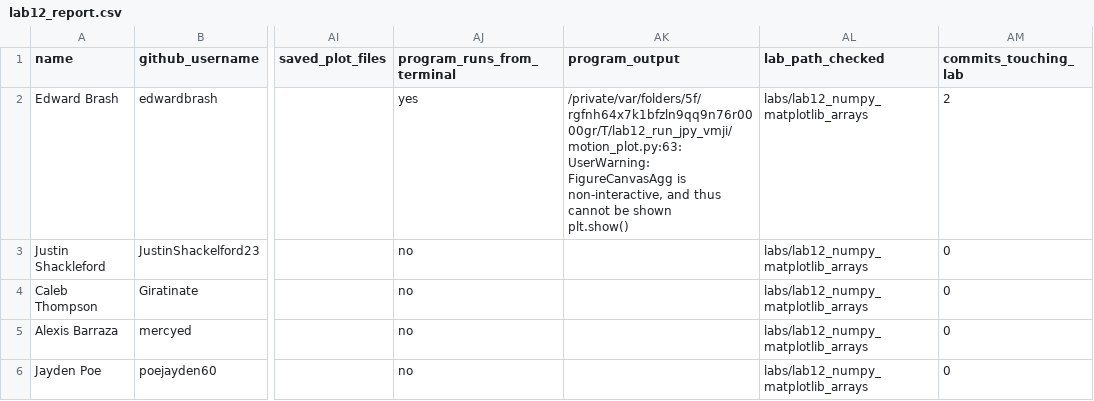
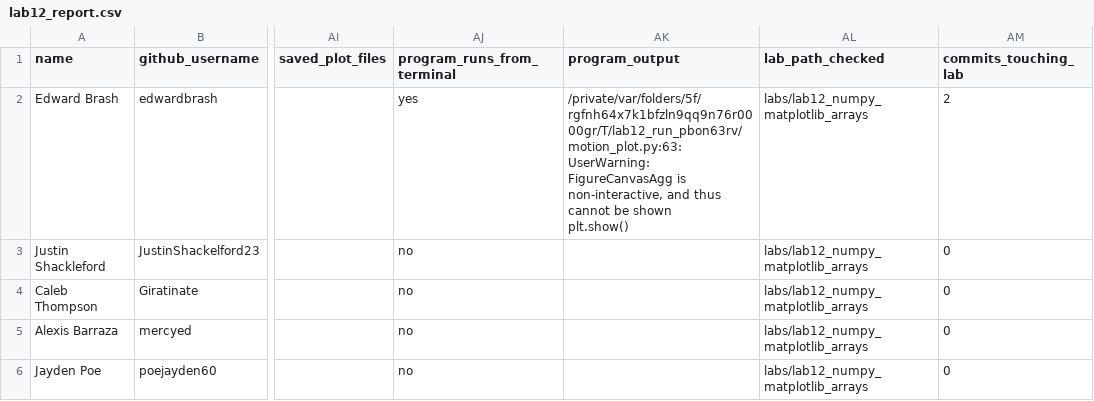
Before and after one commit to brash99/cpsc250L-instructor, a CSV file: grading/reports/lab12_report.csv, drawn as a sheet; only a part is shown, gaps mark what is left out; the diff names each change by its address in the sheet, - before the commit and + after, or states it on an @@ line.

```diff
--- a/grading/reports/lab12_report.csv
+++ b/grading/reports/lab12_report.csv
-AK2 (program_output): /private/var/folders/5f/rgfnh64x7k1bfzln9qq9n76r0000gr/T/lab12_run_jpy_vmji/motion_plot.py:63: UserWarning: FigureCanvasAgg…
+AK2 (program_output): /private/var/folders/5f/rgfnh64x7k1bfzln9qq9n76r0000gr/T/lab12_run_pbon63rv/motion_plot.py:63: UserWarning: FigureCanvasAgg…
```
Also changed, not shown: grading/reports/lab10_report.csv, grading/reports/lab14_report.csv, 1 other file.
